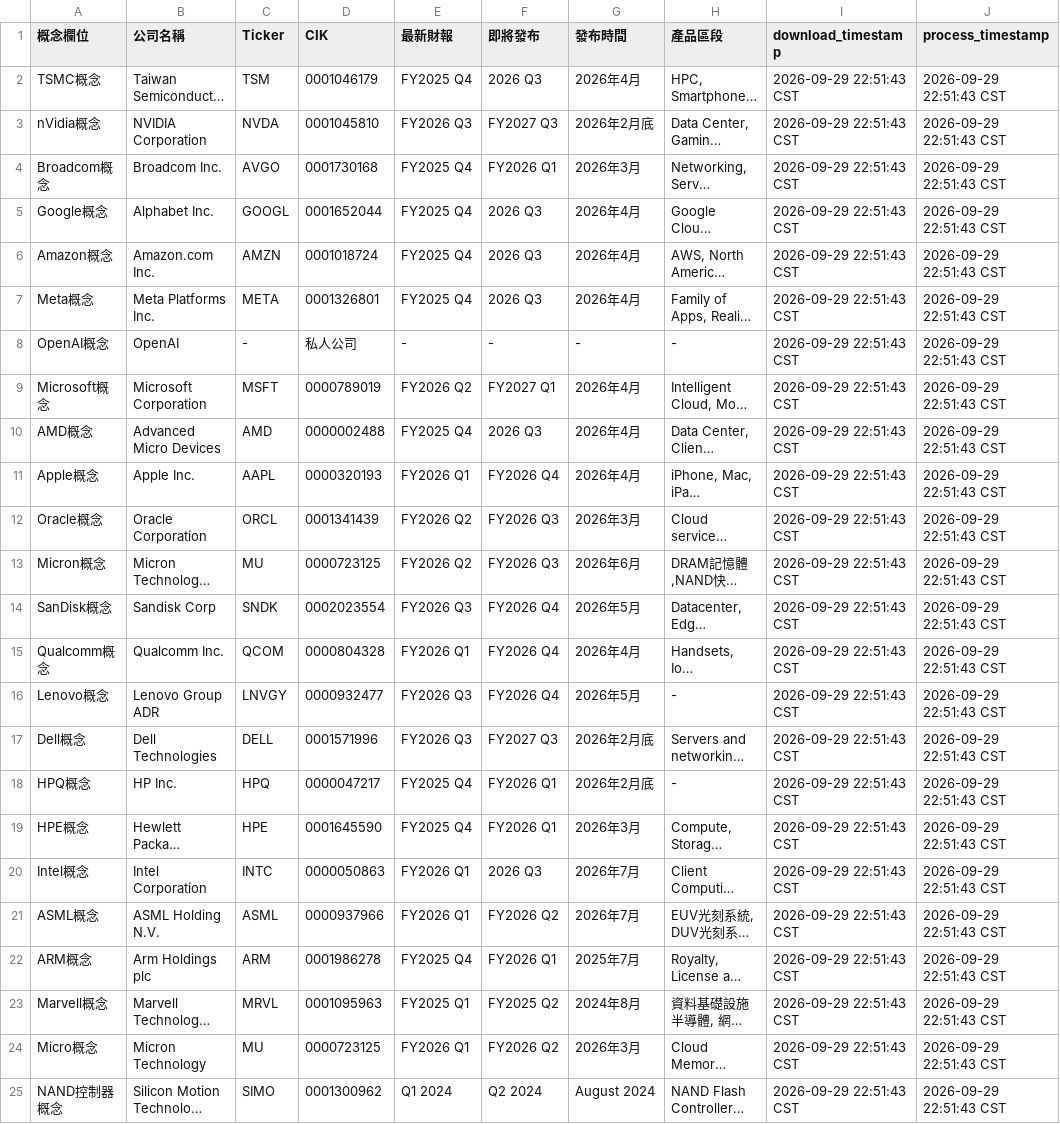
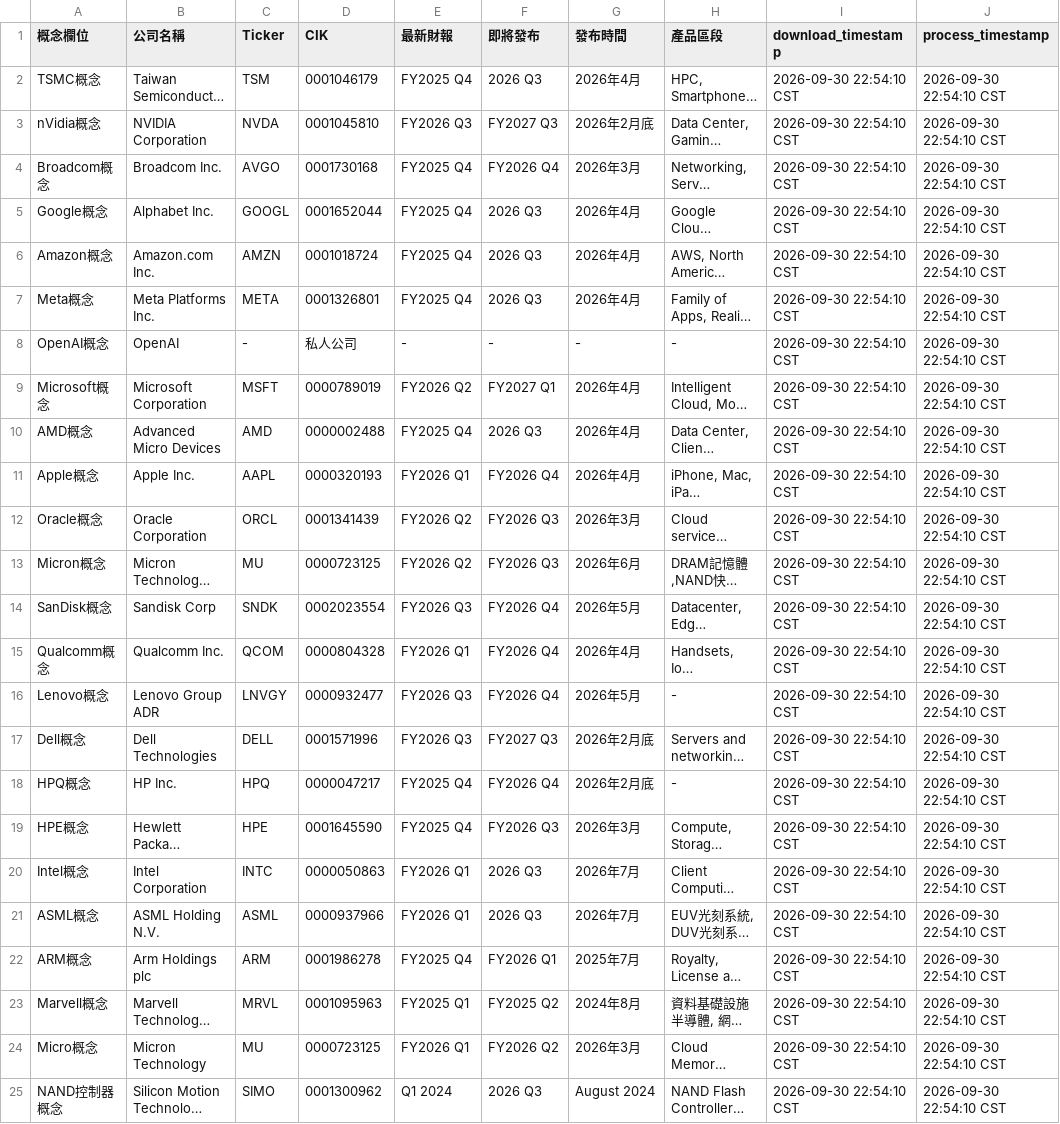
Before and after one commit to wenchiehlee-investment/InvestorEvents, a CSV file: raw_conceptstock_company_metadata.csv, drawn as a sheet; long unchanged cells end in …; the diff names each change by its address in the sheet, - before the commit and + after, or states it on an @@ line.

Commit message:
🔄 synced file(s) with wenchiehlee-investment/ConceptStocks

```diff
--- a/raw_conceptstock_company_metadata.csv
+++ b/raw_conceptstock_company_metadata.csv
-I2:I25 (download_timestamp): 2026-09-29 22:51:43 CST
+I2:I25 (download_timestamp): 2026-09-30 22:54:10 CST
-J2:J25 (process_timestamp): 2026-09-29 22:51:43 CST
+J2:J25 (process_timestamp): 2026-09-30 22:54:10 CST
-F4 (即將發布): FY2026 Q1
+F4 (即將發布): FY2026 Q4
-F18 (即將發布): FY2026 Q1
+F18 (即將發布): FY2026 Q4
-F19 (即將發布): FY2026 Q1
+F19 (即將發布): FY2026 Q3
-F21 (即將發布): FY2026 Q2
+F21 (即將發布): 2026 Q3
-F25 (即將發布): Q2 2024
+F25 (即將發布): 2026 Q3
```
